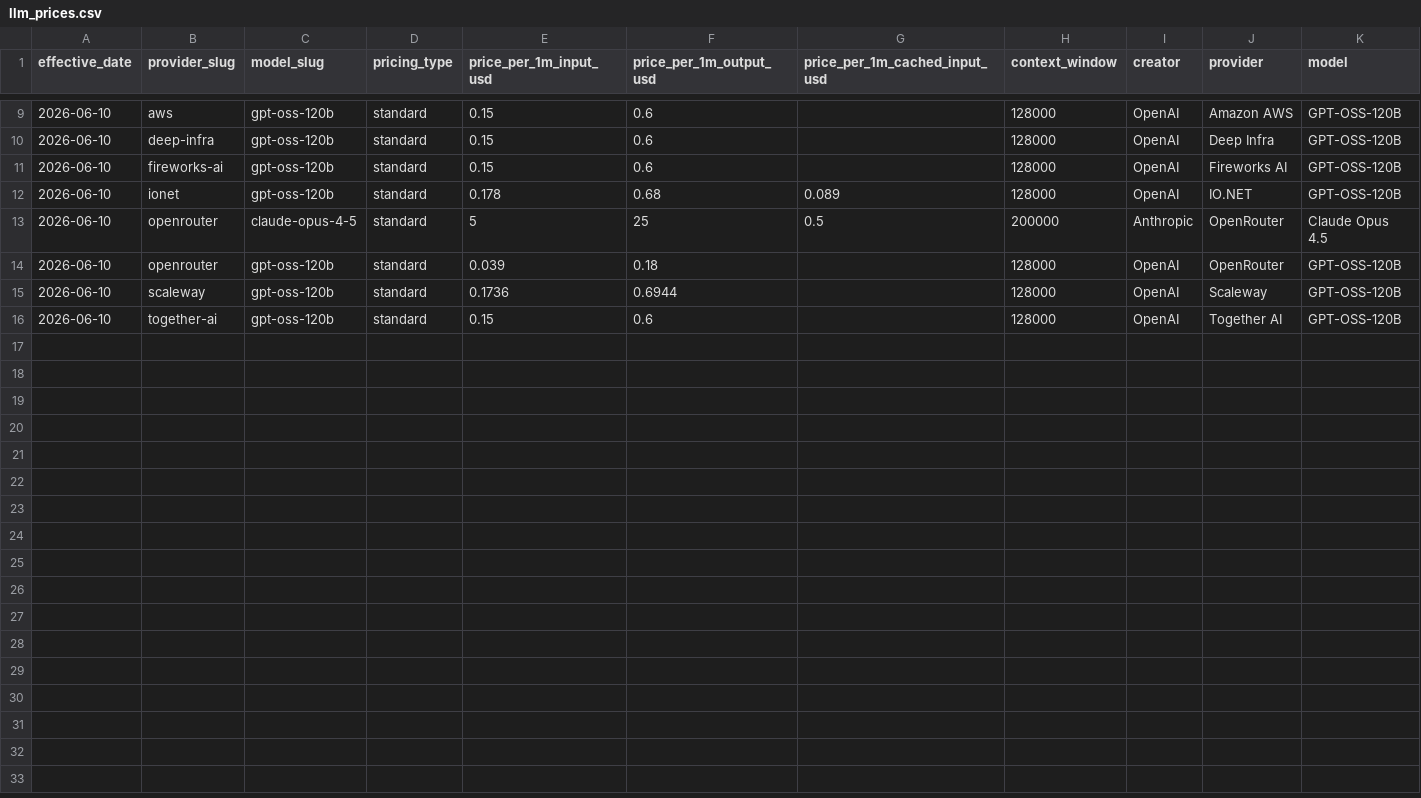
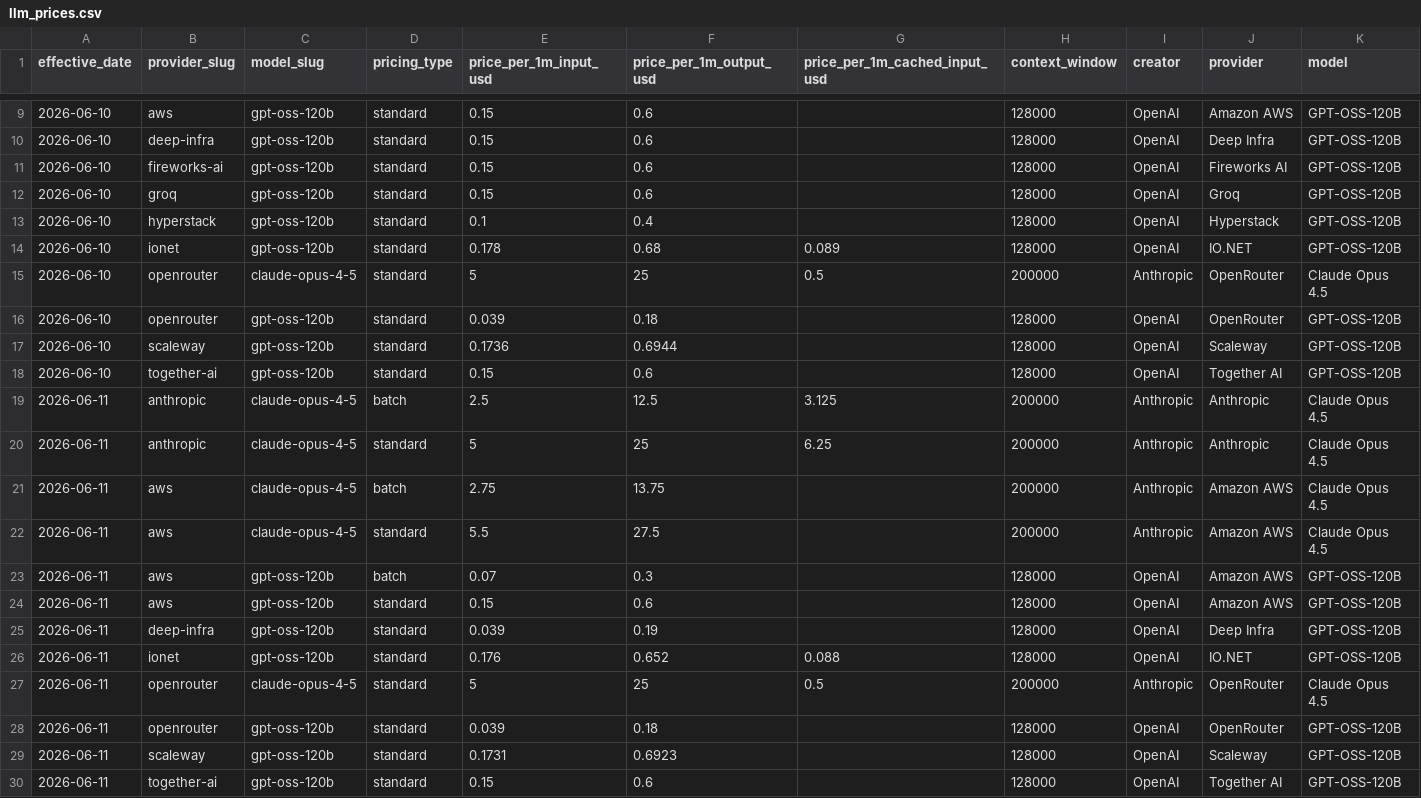
Before and after one commit to geracefogo16-hub/gpu-price-tracker, a CSV file: data/llm_prices.csv, drawn as a sheet; only a part is shown, gaps mark what is left out; rows hold the shown columns only; the diff names each change by its address in the sheet, - before the commit and + after, or states it on an @@ line.

```diff
--- a/data/llm_prices.csv
+++ b/data/llm_prices.csv
+row 12: 2026-06-10 | groq | gpt-oss-120b | standard | 0.15 | 0.6 |  | 128000 | OpenAI | Groq | GPT-OSS-120B
+row 13: 2026-06-10 | hyperstack | gpt-oss-120b | standard | 0.1 | 0.4 |  | 128000 | OpenAI | Hyperstack | GPT-OSS-120B
+row 19: 2026-06-11 | anthropic | claude-opus-4-5 | batch | 2.5 | 12.5 | 3.125 | 200000 | Anthropic | Anthropic | Claude Opus 4.5
+row 20: 2026-06-11 | anthropic | claude-opus-4-5 | standard | 5 | 25 | 6.25 | 200000 | Anthropic | Anthropic | Claude Opus 4.5
+row 21: 2026-06-11 | aws | claude-opus-4-5 | batch | 2.75 | 13.75 |  | 200000 | Anthropic | Amazon AWS | Claude Opus 4.5
+row 22: 2026-06-11 | aws | claude-opus-4-5 | standard | 5.5 | 27.5 |  | 200000 | Anthropic | Amazon AWS | Claude Opus 4.5
+row 23: 2026-06-11 | aws | gpt-oss-120b | batch | 0.07 | 0.3 |  | 128000 | OpenAI | Amazon AWS | GPT-OSS-120B
+row 24: 2026-06-11 | aws | gpt-oss-120b | standard | 0.15 | 0.6 |  | 128000 | OpenAI | Amazon AWS | GPT-OSS-120B
+row 25: 2026-06-11 | deep-infra | gpt-oss-120b | standard | 0.039 | 0.19 |  | 128000 | OpenAI | Deep Infra | GPT-OSS-120B
+row 26: 2026-06-11 | ionet | gpt-oss-120b | standard | 0.176 | 0.652 | 0.088 | 128000 | OpenAI | IO.NET | GPT-OSS-120B
+row 27: 2026-06-11 | openrouter | claude-opus-4-5 | standard | 5 | 25 | 0.5 | 200000 | Anthropic | OpenRouter | Claude Opus 4.5
+row 28: 2026-06-11 | openrouter | gpt-oss-120b | standard | 0.039 | 0.18 |  | 128000 | OpenAI | OpenRouter | GPT-OSS-120B
+row 29: 2026-06-11 | scaleway | gpt-oss-120b | standard | 0.1731 | 0.6923 |  | 128000 | OpenAI | Scaleway | GPT-OSS-120B
+row 30: 2026-06-11 | together-ai | gpt-oss-120b | standard | 0.15 | 0.6 |  | 128000 | OpenAI | Together AI | GPT-OSS-120B
```
Also changed, not shown: data/provider_registry.csv, data/runs.csv, 17 other files.
